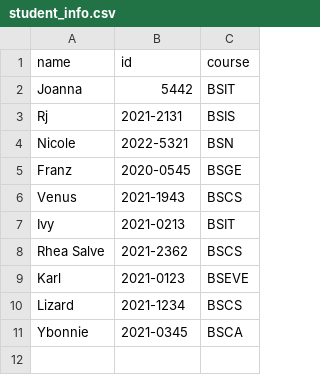
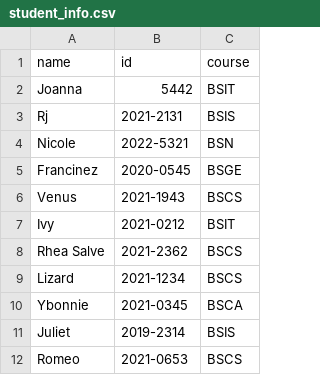
Before and after one commit to frostrhea/CCC151-Simple-Student-Information-System, a CSV file: student_info.csv, drawn as a sheet; removed rows and columns are numbered as before the commit, all else as after; the diff names each change by its address in the sheet, - before the commit and + after, or states it on an @@ line.

```diff
--- a/student_info.csv
+++ b/student_info.csv
-A5 (name): Franz
+A5 (name): Francinez
-B7 (id): 2021-0213
+B7 (id): 2021-0212
-row 9: Karl | 2021-0123 | BSEVE
+row 11: Juliet | 2019-2314 | BSIS
+row 12: Romeo | 2021-0653 | BSCS
```
Also changed, not shown: courses.csv, 3 other files.
